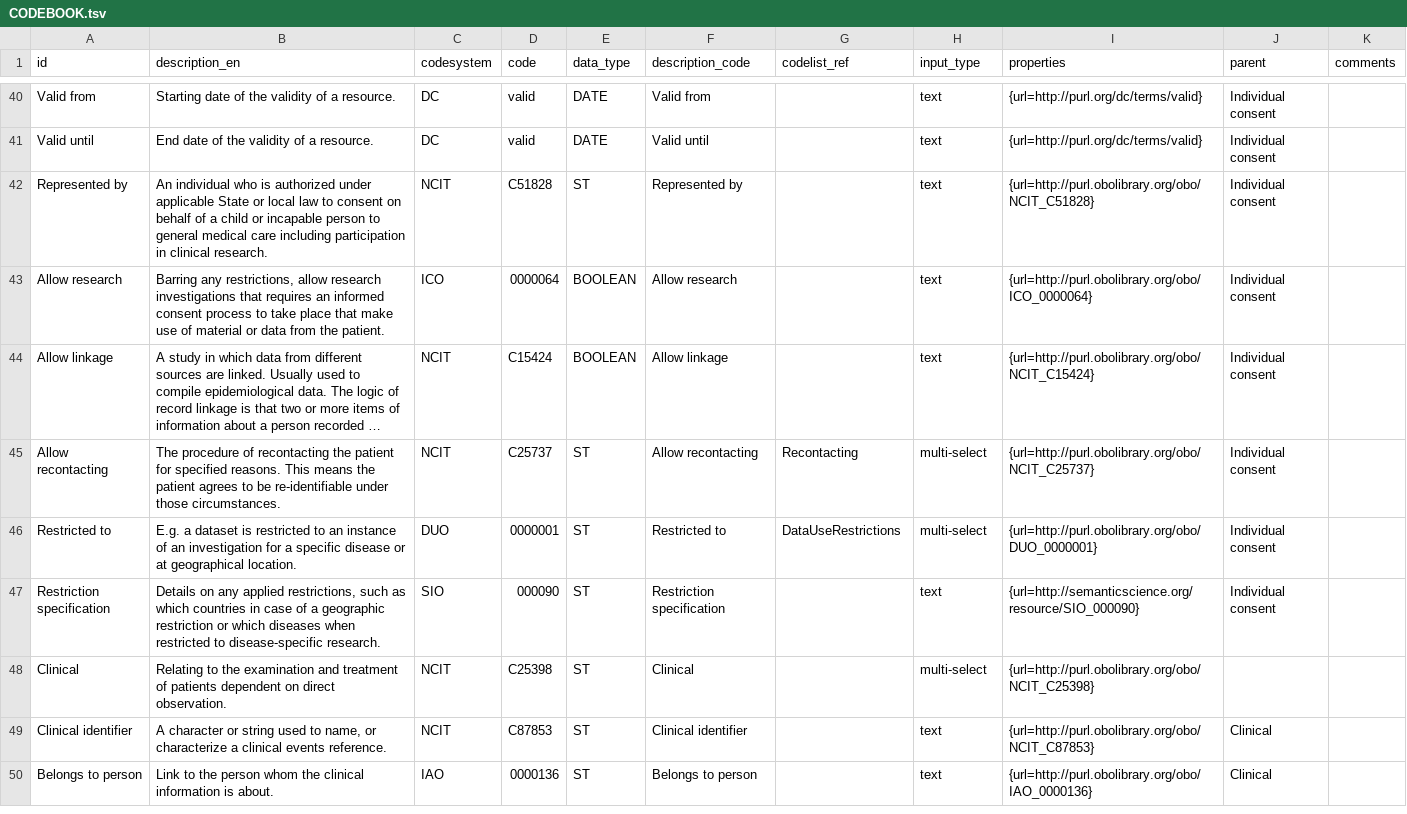
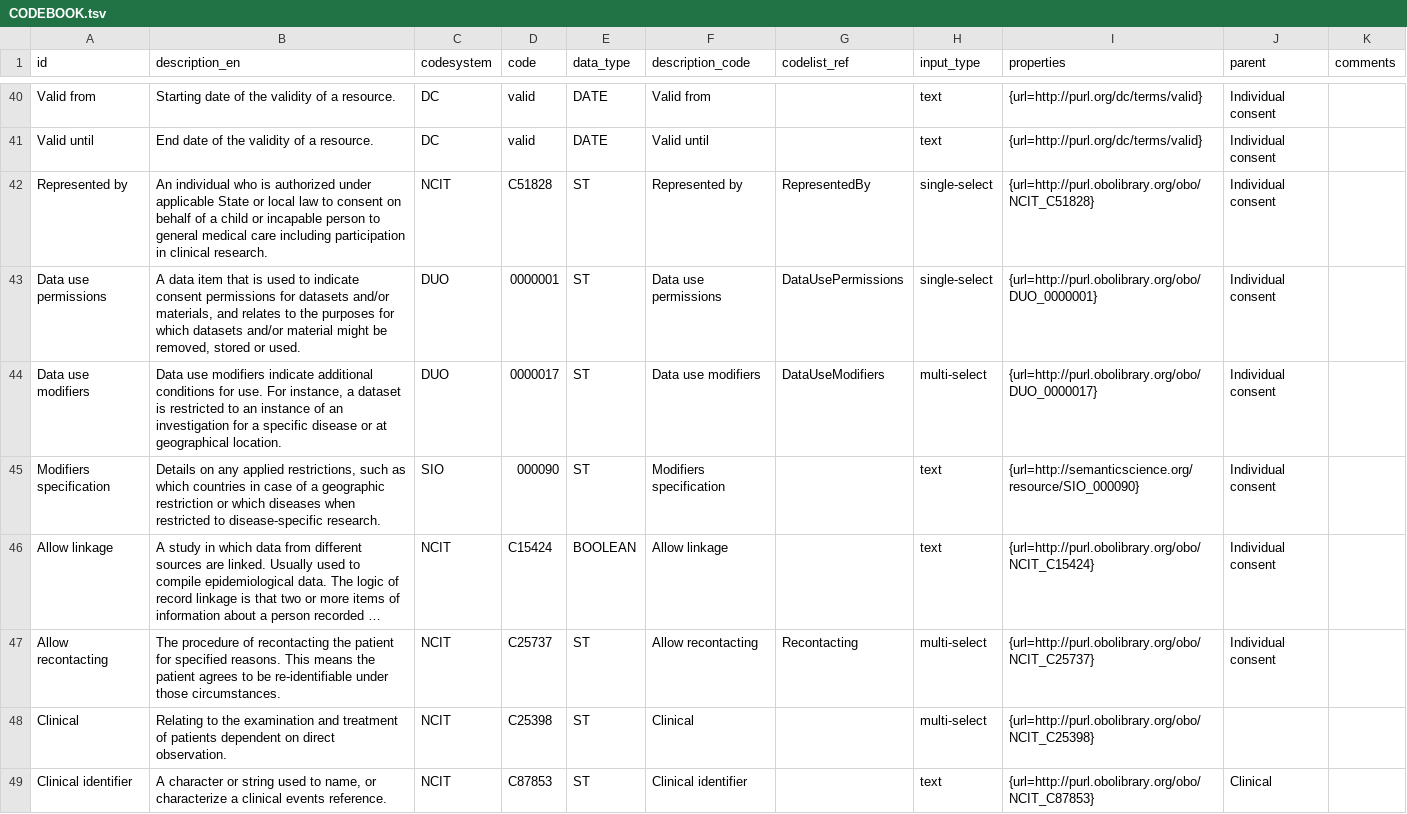
Before and after one commit to fairgenomes/fairgenomes-semantic-model, a TSV file: transformation-output/palga-codebook/CODEBOOK.tsv, drawn as a sheet; only a part is shown, gaps mark what is left out; the shorter side is filled out with more unchanged rows; long unchanged cells end in …; removed rows and columns are numbered as before the commit, all else as after; the diff names each change by its address in the sheet, - before the commit and + after, or states it on an @@ line.

```diff
--- a/transformation-output/palga-codebook/CODEBOOK.tsv
+++ b/transformation-output/palga-codebook/CODEBOOK.tsv
-G42 (codelist_ref): (empty)
+G42 (codelist_ref): RepresentedBy
-H42 (input_type): text
+H42 (input_type): single-select
-row 43: Allow research | Barring any restrictions, allow research investigations that requires an informed consent process to take place that make use of material or data from the patient. | ICO | 0000064 | BOOLEAN | Allow research |  | text | {url=http://purl.obolibrary.org/obo/ICO_0000064} | Individual consent
+row 43: Data use permissions | A data item that is used to indicate consent permissions for datasets and/or materials, and relates to the purposes for which datasets and/or material might be removed, stored or used. | DUO | 0000001 | ST | Data use permissions | DataUsePermissions | single-select | {url=http://purl.obolibrary.org/obo/DUO_0000001} | Individual consent
+row 44: Data use modifiers | Data use modifiers indicate additional conditions for use. For instance, a dataset is restricted to an instance of an investigation for a specific disease or at geographical location. | DUO | 0000017 | ST | Data use modifiers | DataUseModifiers | multi-select | {url=http://purl.obolibrary.org/obo/DUO_0000017} | Individual consent
+row 45: Modifiers specification | Details on any applied restrictions, such as which countries in case of a geographic restriction or which diseases when restricted to disease-specific research. | SIO | 000090 | ST | Modifiers specification |  | text | {url=http://semanticscience.org/resource/SIO_000090} | Individual consent
-row 46: Restricted to | E.g. a dataset is restricted to an instance of an investigation for a specific disease or at geographical location. | DUO | 0000001 | ST | Restricted to | DataUseRestrictions | multi-select | {url=http://purl.obolibrary.org/obo/DUO_0000001} | Individual consent
-row 47: Restriction specification | Details on any applied restrictions, such as which countries in case of a geographic restriction or which diseases when restricted to disease-specific research. | SIO | 000090 | ST | Restriction specification |  | text | {url=http://semanticscience.org/resource/SIO_000090} | Individual consent
```
Also changed, not shown: transformation-output/molgenis-emx/individualconsent_attributes.tsv, 30 other files.
